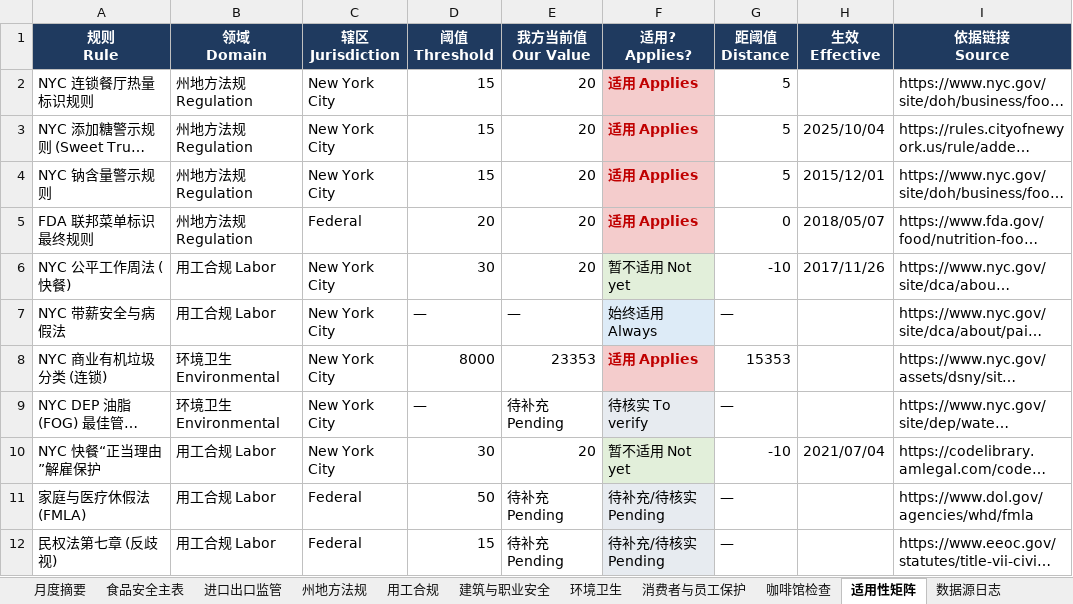
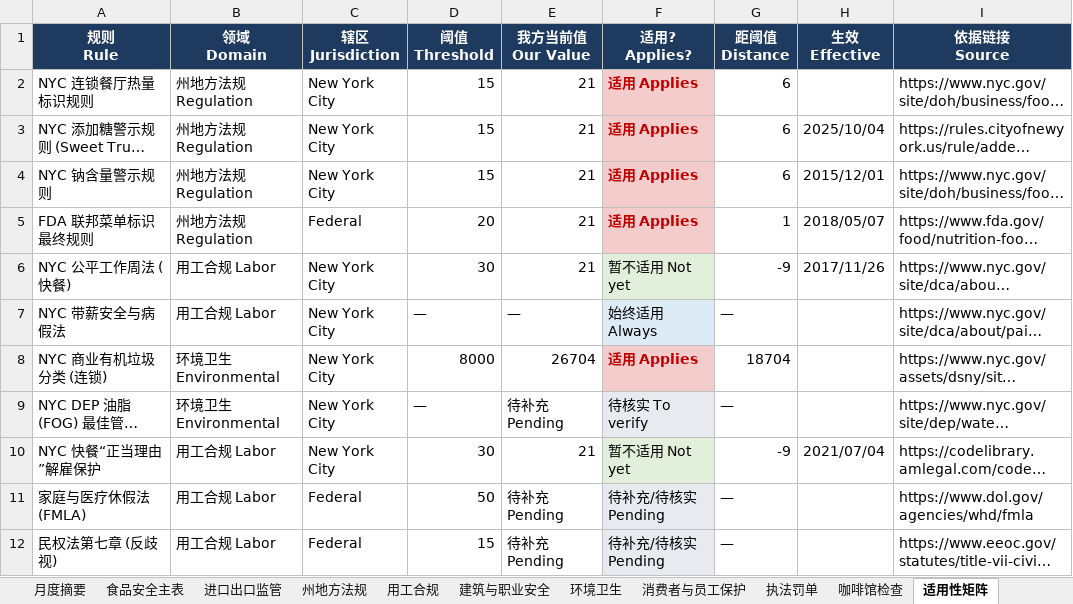
Before and after one commit to xiangyuzeng/qa_dashboard, an Excel workbook: public/exports/monthly_report.xlsx, sheet 适用性矩阵, drawn as a sheet; only a part is shown; long unchanged cells end in …; values as stored, in another font and other column widths than the file's, no borders; the diff names each change by its address in the sheet, - before the commit and + after, or states it on an @@ line.

```diff
--- a/public/exports/monthly_report.xlsx (sheet 适用性矩阵)
+++ b/public/exports/monthly_report.xlsx (sheet 适用性矩阵)
+sheet tab: 执法罚单
-E2:E6 (我方当前值 Our Value): 20
+E2:E6 (我方当前值 Our Value): 21
-G2:G4 (距阈值 Distance): 5
+G2:G4 (距阈值 Distance): 6
-G5 (距阈值 Distance): 0
+G5 (距阈值 Distance): 1
-G6 (距阈值 Distance): -10
+G6 (距阈值 Distance): -9
-E8 (我方当前值 Our Value): 23353
+E8 (我方当前值 Our Value): 26704
-G8 (距阈值 Distance): 15353
+G8 (距阈值 Distance): 18704
-E10 (我方当前值 Our Value): 20
+E10 (我方当前值 Our Value): 21
-G10 (距阈值 Distance): -10
+G10 (距阈值 Distance): -9
```
Also changed, not shown: sheet 环境卫生, sheet 月度摘要, sheet 字段说明, sheet 数据源日志, 1 other file.
